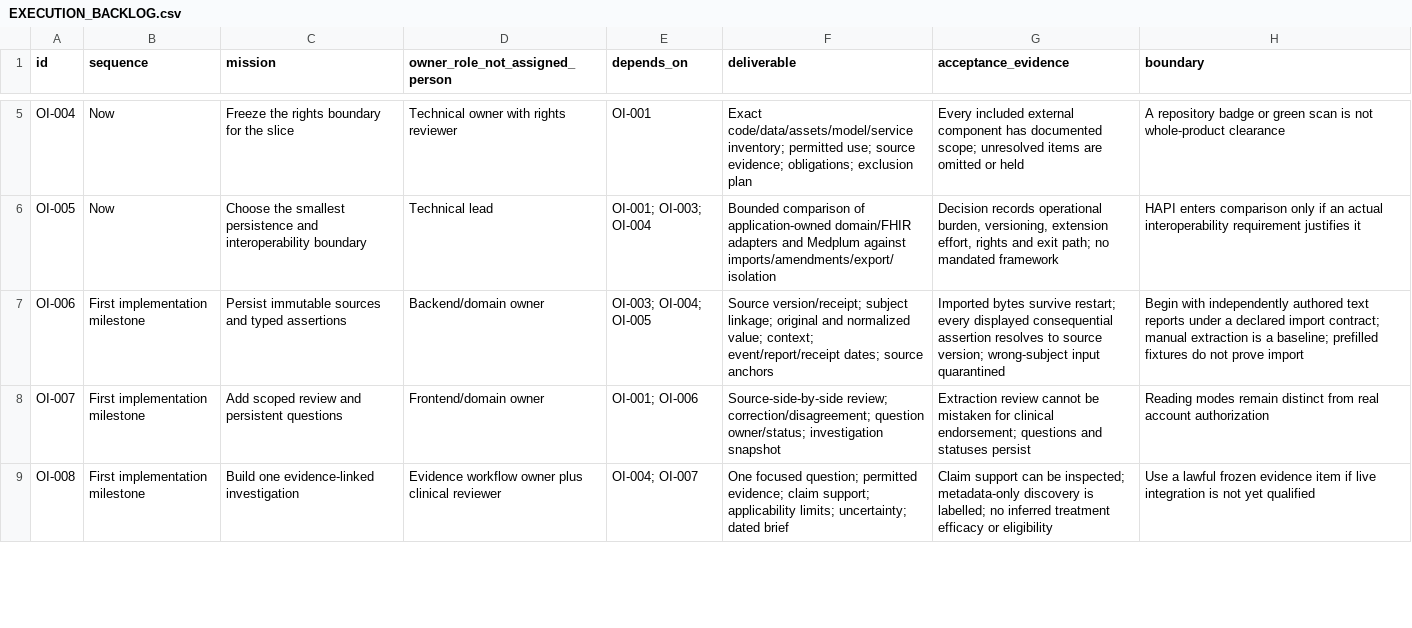
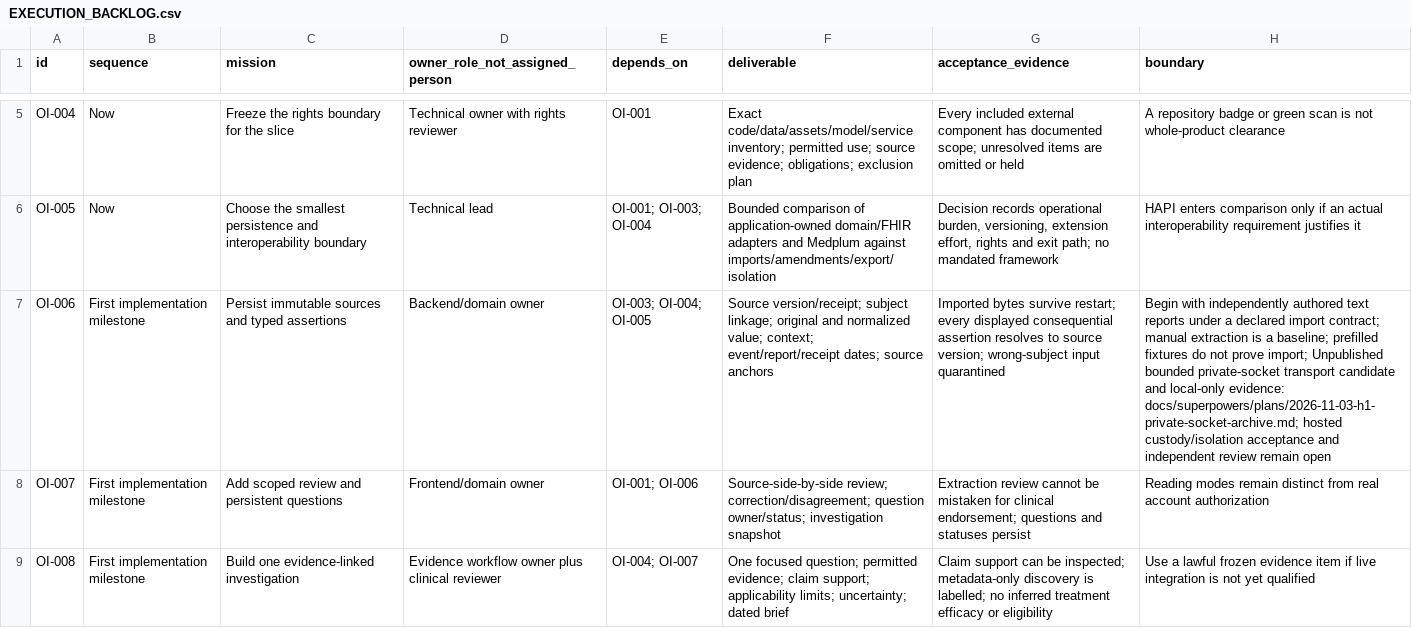
Before and after one commit to OpenxIntelligence/open-intelligence, a CSV file: docs/EXECUTION_BACKLOG.csv, drawn as a sheet; only a part is shown, gaps mark what is left out; the diff covers the shown part only; the diff names each change by its address in the sheet, - before the commit and + after, or states it on an @@ line.

Commit message:
feat(api): add bounded peer-verified Unix socket image archive reader
Publish the previously locally verified eight-file patch atop exact PR #277.
Tree matches saved delivery: 2ee591beb1282f66a71f5d07925c51aa526212d5.
34 real-socket tests re-executed locally; five real PostgreSQL custody tests
await hosted acceptance. Preserve draft/nondeployment status and all source,
patient authorization, original-byte fidelity and no-fallback boundaries.

```diff
--- a/docs/EXECUTION_BACKLOG.csv
+++ b/docs/EXECUTION_BACKLOG.csv
-H7 (boundary): …not prove import
+H7 (boundary): …not prove import; Unpublished bounded private-socket transport candidate and local-only evidence: docs/superpowers/plans/2026-11-03-h1-private-socket-archive.md; hosted custody/isolation acceptance and independent review remain open
```
Also changed, not shown: 1 edited cell elsewhere in this file, 7 other files.
